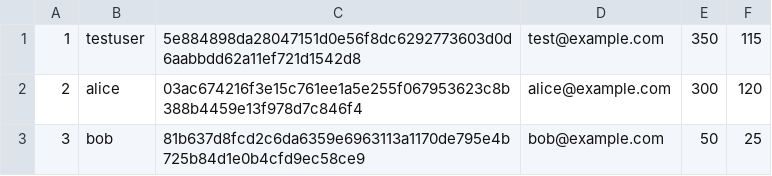
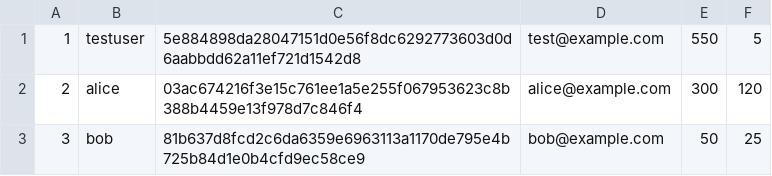
Before and after one commit to Moro-19/TimeEnhance, a CSV file: Data/Users.csv, drawn as a sheet.

```diff
--- a/Data/Users.csv
+++ b/Data/Users.csv
@@ -1,2 +1,2 @@
-1,testuser,5e884898da28047151d0e56f8dc6292773603d0d6aabbdd62a11ef721d1542d8,test@example.com,350,115
+1,testuser,5e884898da28047151d0e56f8dc6292773603d0d6aabbdd62a11ef721d1542d8,test@example.com,550,5
 2,alice,03ac674216f3e15c761ee1a5e255f067953623c8b388b4459e13f978d7c846f4,alice@example.com,300,120
```
Also changed, not shown: Data/Tasks.csv, 2 other files.
